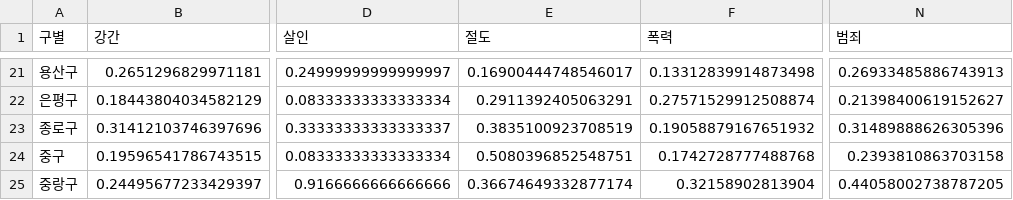
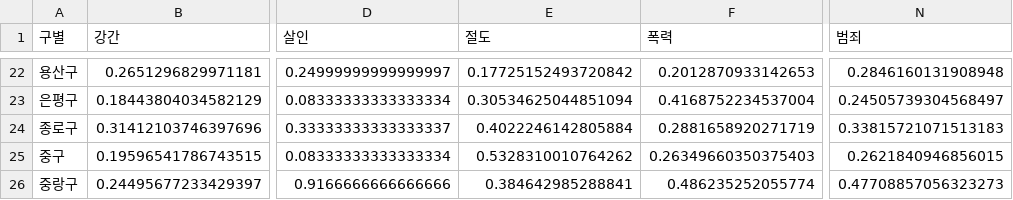
Before and after one commit to kjungmo/SBA2020_dataScience, a CSV file: DataScience-master/data/02. crime_in_Seoul_final.csv, drawn as a sheet; only a part is shown, gaps mark what is left out; addresses are those after the commit; the diff covers the shown part only; the diff names each change by its address in the sheet, - before the commit and + after, or states it on an @@ line.

```diff
--- a/DataScience-master/data/02. crime_in_Seoul_final.csv
+++ b/DataScience-master/data/02. crime_in_Seoul_final.csv
-E22 (절도): 0.16900444748546017
+E22 (절도): 0.17725152493720842
-F22 (폭력): 0.13312839914873498
+F22 (폭력): 0.2012870933142653
-N22 (범죄): 0.26933485886743913
+N22 (범죄): 0.2846160131908948
-E23 (절도): 0.2911392405063291
+E23 (절도): 0.30534625044851094
-F23 (폭력): 0.27571529912508874
+F23 (폭력): 0.4168752234537004
-N23 (범죄): 0.21398400619152627
+N23 (범죄): 0.24505739304568497
-E24 (절도): 0.3835100923708519
+E24 (절도): 0.4022246142805884
-F24 (폭력): 0.19058879167651932
+F24 (폭력): 0.2881658920271719
-N24 (범죄): 0.31489888626305396
+N24 (범죄): 0.33815721071513183
-E25 (절도): 0.5080396852548751
+E25 (절도): 0.5328310010764262
-F25 (폭력): 0.1742728777488768
+F25 (폭력): 0.26349660350375403
-N25 (범죄): 0.2393810863703158
+N25 (범죄): 0.2621840946856015
-E26 (절도): 0.36674649332877174
+E26 (절도): 0.384642985288841
-F26 (폭력): 0.32158902813904
+F26 (폭력): 0.486235252055774
-N26 (범죄): 0.44058002738787205
+N26 (범죄): 0.47708857056323273
```
Also changed, not shown: 1 added row and 62 edited cells elsewhere in this file.
